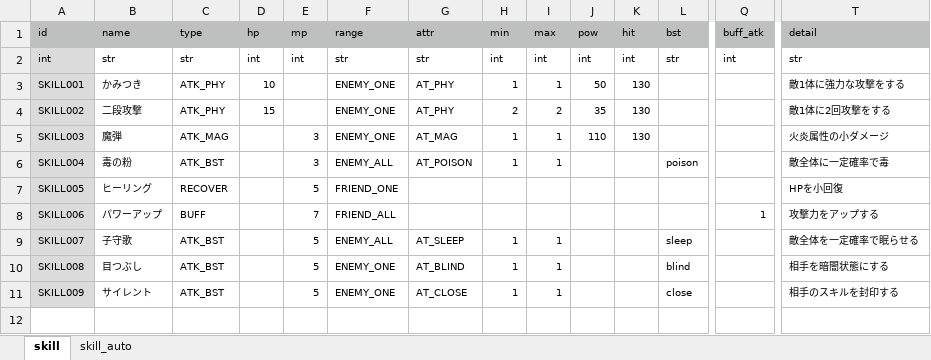
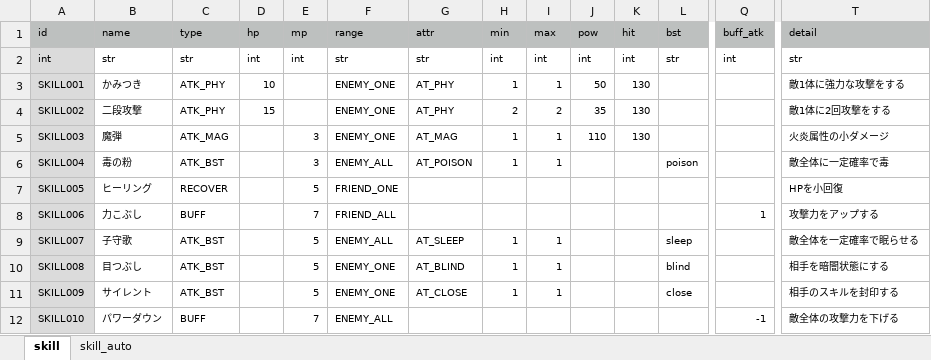
Before and after one commit to syun77/TournRPG, an Excel workbook: docs/skill.xlsx, sheet skill, drawn as a sheet; only a part is shown, gaps mark what is left out; values as stored, in another font and other column widths than the file's, no borders; charts and pictures not drawn; rows hold the shown columns only; the diff names each change by its address in the sheet, - before the commit and + after, or states it on an @@ line.

```diff
--- a/docs/skill.xlsx (sheet skill)
+++ b/docs/skill.xlsx (sheet skill)
-B8 (name): パワーアップ
+B8 (name): 力こぶし
+row 12: SKILL010 | パワーダウン | BUFF |  | 7 | ENEMY_ALL |  |  |  |  |  |  | -1 | 敵全体の攻撃力を下げる
```
Also changed, not shown: 8 other files.
